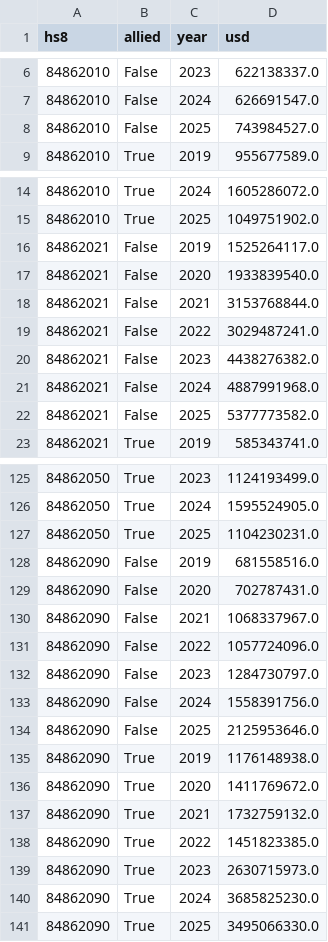
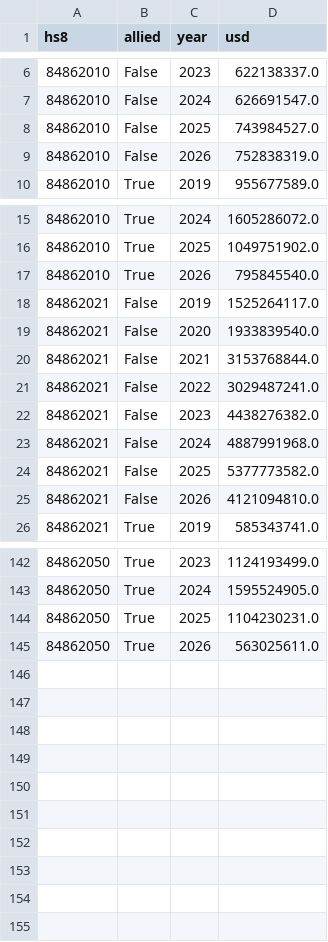
Before and after one commit to hee880718/wecb-replication, a CSV file: figures/data/gacc_hs8_by_line.csv, drawn as a sheet; only a part is shown, gaps mark what is left out; removed rows and columns are numbered as before the commit, all else as after; the diff covers the shown part only; the diff names each change by its address in the sheet, - before the commit and + after, or states it on an @@ line.

```diff
--- a/figures/data/gacc_hs8_by_line.csv
+++ b/figures/data/gacc_hs8_by_line.csv
+row 9: 84862010 | False | 2026 | 752838319.0
+row 17: 84862010 | True | 2026 | 795845540.0
+row 25: 84862021 | False | 2026 | 4121094810.0
-row 128: 84862090 | False | 2019 | 681558516.0
-row 129: 84862090 | False | 2020 | 702787431.0
-row 130: 84862090 | False | 2021 | 1068337967.0
-row 131: 84862090 | False | 2022 | 1057724096.0
-row 132: 84862090 | False | 2023 | 1284730797.0
-row 133: 84862090 | False | 2024 | 1558391756.0
-row 134: 84862090 | False | 2025 | 2125953646.0
-row 135: 84862090 | True | 2019 | 1176148938.0
-row 136: 84862090 | True | 2020 | 1411769672.0
-row 137: 84862090 | True | 2021 | 1732759132.0
-row 138: 84862090 | True | 2022 | 1451823385.0
-row 139: 84862090 | True | 2023 | 2630715973.0
-row 140: 84862090 | True | 2024 | 3685825230.0
-row 141: 84862090 | True | 2025 | 3495066330.0
+row 145: 84862050 | True | 2026 | 563025611.0
```
Also changed, not shown: 14 added rows elsewhere in this file, figures/data/etch_imports_origin_share.csv, figures/data/etch_imports_origin_usd_bn.csv, 45 other files.
